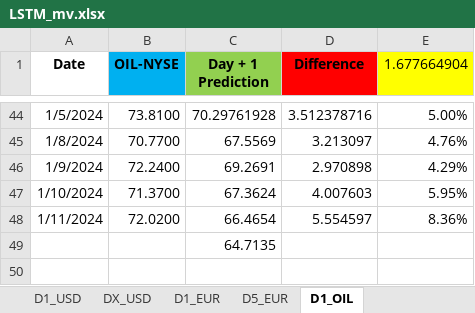
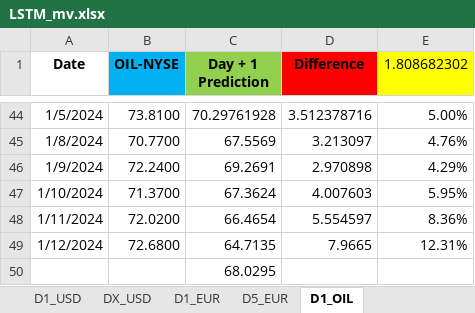
Before and after one commit to Rohit02709/comm10, an Excel workbook: LSTM_mv.xlsx, sheet D1_OIL, drawn as a sheet; only a part is shown, gaps mark what is left out; values as stored, in another font and other column widths than the file's, no borders; addresses are those after the commit; the diff names each change by its address in the sheet, - before the commit and + after, or states it on an @@ line.

```diff
--- a/LSTM_mv.xlsx (sheet D1_OIL)
+++ b/LSTM_mv.xlsx (sheet D1_OIL)
-E1: 1.677664904
+E1: 1.808682302
+row 49: 1/12/2024 | 72.6800 | 64.7135 | 7.9665 | 12.31%
-C50 (Day + 1 Prediction): 64.7135
+C50 (Day + 1 Prediction): 68.0295
```
Also changed, not shown: sheet D1_USD, sheet D1_EUR, sheet D5_EUR.
